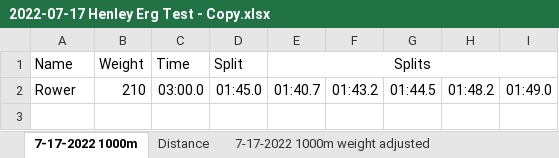
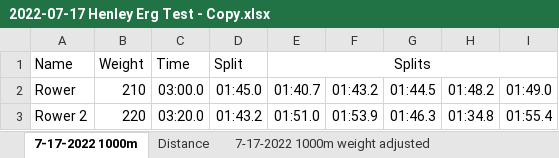
Before and after one commit to DKnorr522/erg_scores, an Excel workbook: pieces/2022-07-17 Henley Erg Test - Copy.xlsx, sheet 7-17-2022 1000m, drawn as a sheet; values as stored, in another font and other column widths than the file's, no borders; the diff names each change by its address in the sheet, - before the commit and + after, or states it on an @@ line.

```diff
--- a/pieces/2022-07-17 Henley Erg Test - Copy.xlsx (sheet 7-17-2022 1000m)
+++ b/pieces/2022-07-17 Henley Erg Test - Copy.xlsx (sheet 7-17-2022 1000m)
+row 3: Rower 2 | 220 | 03:20.0 | 01:43.2 | 01:51.0 | 01:53.9 | 01:46.3 | 01:34.8 | 01:55.4
```
Also changed, not shown: sheet 7-17-2022 1000m weight adjusted.
